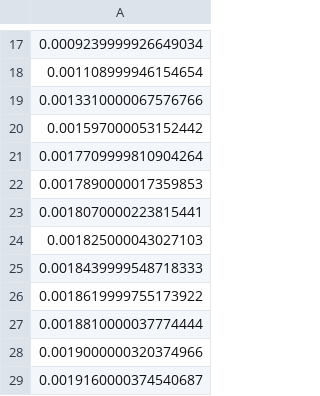
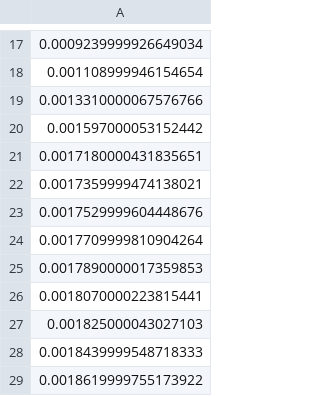
Before and after one commit to rbstabbins/orochi_simulator_control, a CSV file: notebooks/SCT99_exposures.csv, drawn as a sheet; only a part is shown, gaps mark what is left out; the shorter side is filled out with more unchanged rows; the diff names each change by its address in the sheet, - before the commit and + after, or states it on an @@ line.

```diff
--- a/notebooks/SCT99_exposures.csv
+++ b/notebooks/SCT99_exposures.csv
+row 21: 0.0017180000431835651
+row 22: 0.0017359999474138021
+row 23: 0.0017529999604448676
```
Also changed, not shown: notebooks/SCT5_exposures.csv, notebooks/camera_config.csv, 4 other files.
